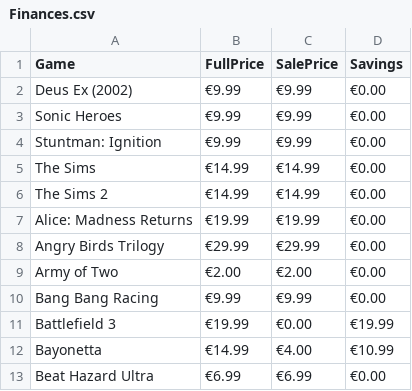
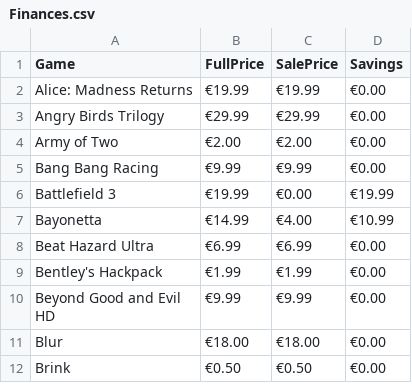
Before and after one commit to hoffjager/databases, a CSV file: Finances.csv, drawn as a sheet; only a part is shown; the shorter side is filled out with more unchanged rows; the diff names each change by its address in the sheet, - before the commit and + after, or states it on an @@ line.

Commit message:
inserted data for PS2 games into database's tables, created text files with raw data for backup

```diff
--- a/Finances.csv
+++ b/Finances.csv
-row 2: Deus Ex (2002) | €9.99 | €9.99 | €0.00
-row 3: Sonic Heroes | €9.99 | €9.99 | €0.00
-row 4: Stuntman: Ignition | €9.99 | €9.99 | €0.00
-row 5: The Sims | €14.99 | €14.99 | €0.00
-row 6: The Sims 2 | €14.99 | €14.99 | €0.00
```
Also changed, not shown: Dates.csv, Origins.csv, 6 other files.
